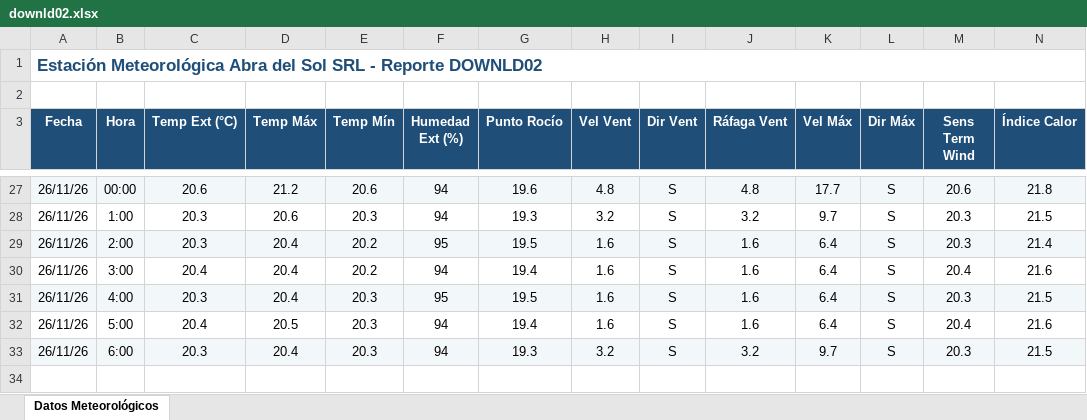
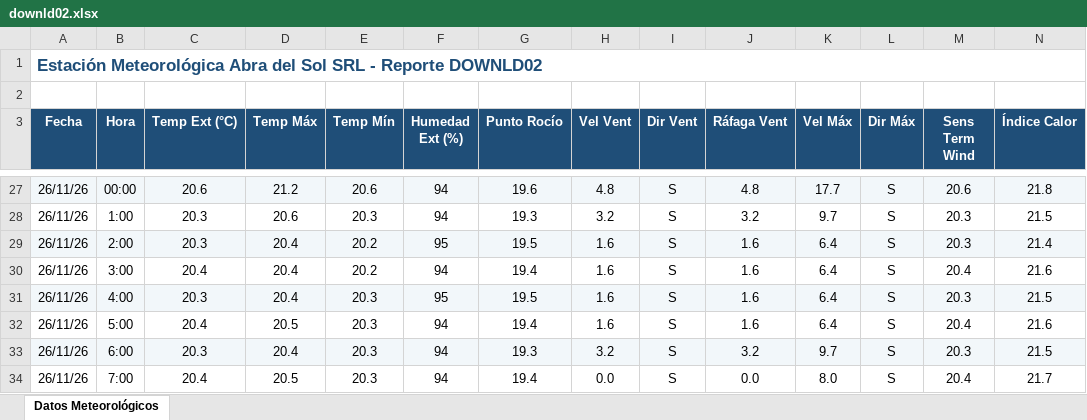
Before and after one commit to intasalta/ema_abradelsol, an Excel workbook: downld02.xlsx, sheet Datos Meteorológicos, drawn as a sheet; only a part is shown, gaps mark what is left out; values as stored, in another font and other column widths than the file's, no borders; rows hold the shown columns only; the diff names each change by its address in the sheet, - before the commit and + after, or states it on an @@ line.

```diff
--- a/downld02.xlsx (sheet Datos Meteorológicos)
+++ b/downld02.xlsx (sheet Datos Meteorológicos)
+row 34: 26/11/26 | 7:00 | 20.4 | 20.5 | 20.3 | 94 | 19.4 | 0.0 | S | 0.0 | 8.0 | S | 20.4 | 21.7
```
Also changed, not shown: downld08.xlsx, 2 other files.
